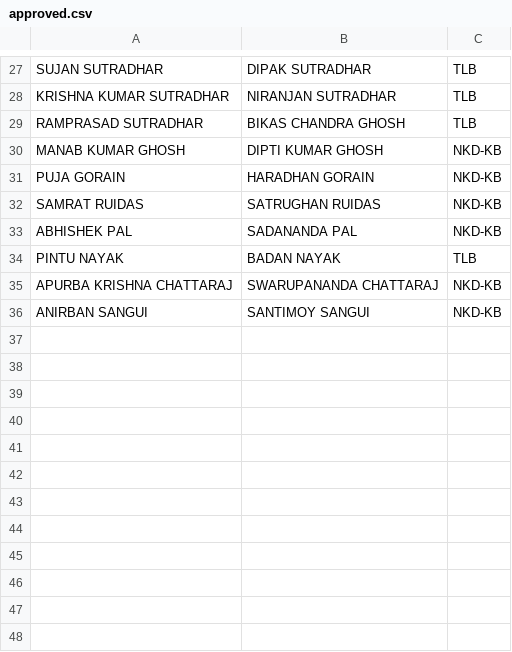
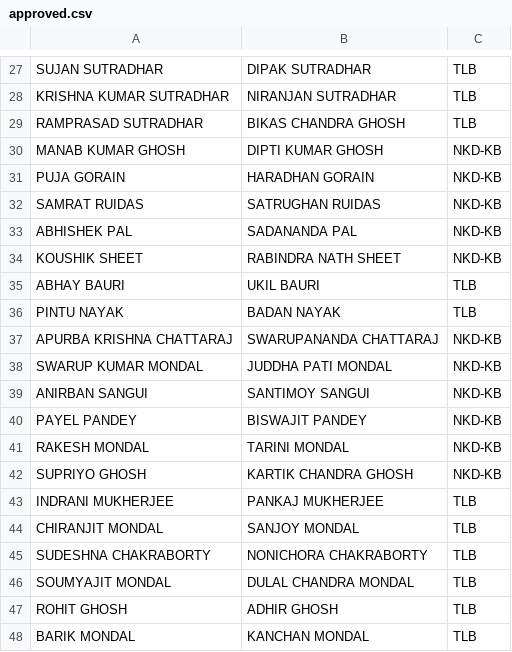
Before and after one commit to BankolaArea/BankolaArea.github.io, a CSV file: Land_Employment_File/data/approved.csv, drawn as a sheet; only a part is shown, gaps mark what is left out; the diff names each change by its address in the sheet, - before the commit and + after, or states it on an @@ line.

```diff
--- a/Land_Employment_File/data/approved.csv
+++ b/Land_Employment_File/data/approved.csv
+row 34: KOUSHIK SHEET | RABINDRA NATH SHEET | NKD-KB
+row 35: ABHAY BAURI | UKIL BAURI | TLB
+row 38: SWARUP KUMAR MONDAL | JUDDHA PATI MONDAL | NKD-KB
+row 40: PAYEL PANDEY | BISWAJIT PANDEY | NKD-KB
+row 41: RAKESH MONDAL | TARINI MONDAL | NKD-KB
+row 42: SUPRIYO GHOSH | KARTIK CHANDRA GHOSH | NKD-KB
+row 43: INDRANI MUKHERJEE | PANKAJ MUKHERJEE | TLB
+row 44: CHIRANJIT MONDAL | SANJOY MONDAL | TLB
+row 45: SUDESHNA CHAKRABORTY | NONICHORA CHAKRABORTY | TLB
+row 46: SOUMYAJIT MONDAL | DULAL CHANDRA MONDAL | TLB
+row 47: ROHIT GHOSH | ADHIR GHOSH | TLB
+row 48: BARIK MONDAL | KANCHAN MONDAL | TLB
```
Also changed, not shown: Land_Employment_File/data/under_process.csv.
